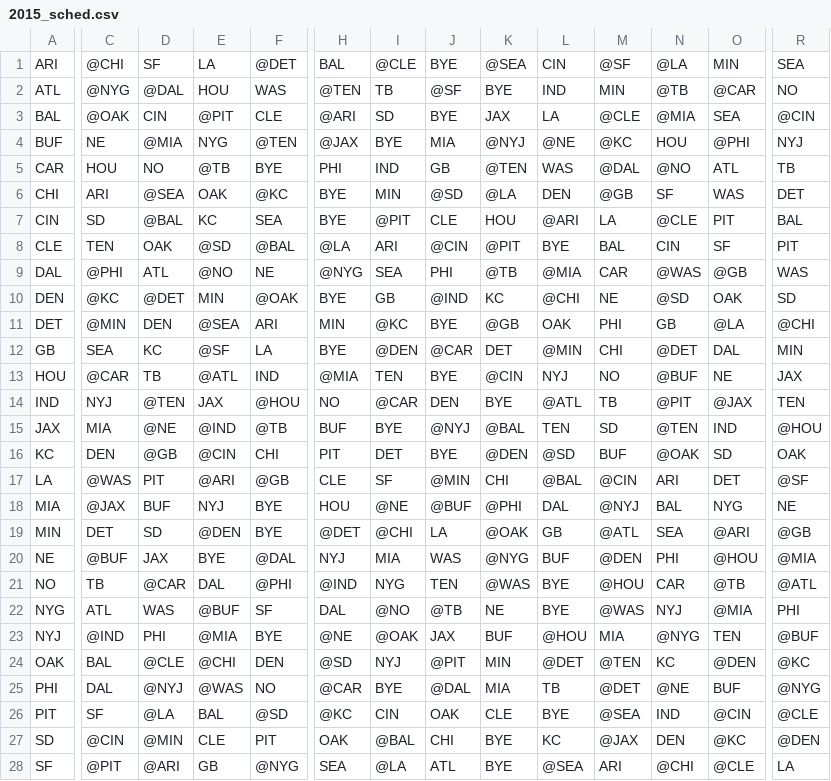
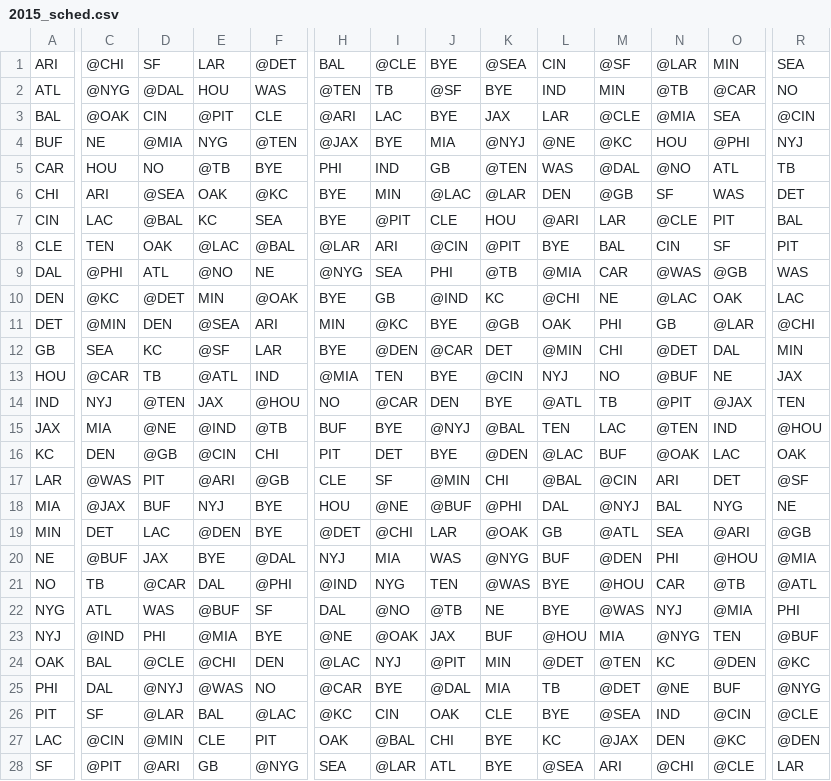
Before and after one commit to derrick2105/nflStatsProj, a CSV file: data/schedules/2015_sched.csv, drawn as a sheet; only a part is shown, gaps mark what is left out; the diff covers the shown part only; the diff names each change by its address in the sheet, - before the commit and + after, or states it on an @@ line.

```diff
--- a/data/schedules/2015_sched.csv
+++ b/data/schedules/2015_sched.csv
-E1: LA
+E1: LAR
-N1: @LA
+N1: @LAR
-I3: SD
+I3: LAC
-L3: LA
+L3: LAR
-J6: @SD
+J6: @LAC
-K6: @LA
+K6: @LAR
-C7: SD
+C7: LAC
-M7: LA
+M7: LAR
-E8: @SD
+E8: @LAC
-H8: @LA
+H8: @LAR
-N10: @SD
+N10: @LAC
-R10: SD
+R10: LAC
-O11: @LA
+O11: @LAR
-F12: LA
+F12: LAR
-M15: SD
+M15: LAC
-L16: @SD
+L16: @LAC
-O16: SD
+O16: LAC
-A17: LA
+A17: LAR
-D19: SD
+D19: LAC
-J19: LA
+J19: LAR
-H24: @SD
+H24: @LAC
-D26: @LA
+D26: @LAR
-F26: @SD
+F26: @LAC
-A27: SD
+A27: LAC
-I28: @LA
+I28: @LAR
-R28: LA
+R28: LAR
```
Also changed, not shown: 8 edited cells elsewhere in this file, data/schedules/2010_sched.csv, data/schedules/2011_sched.csv, 7 other files.
